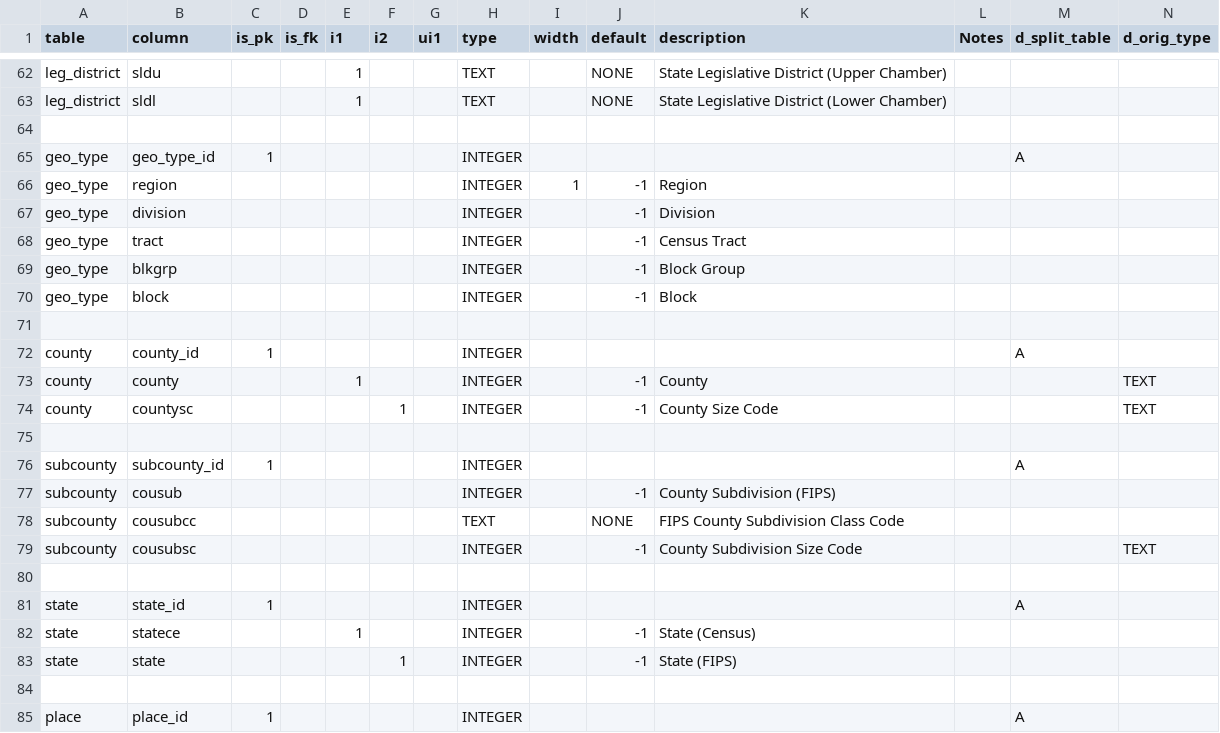
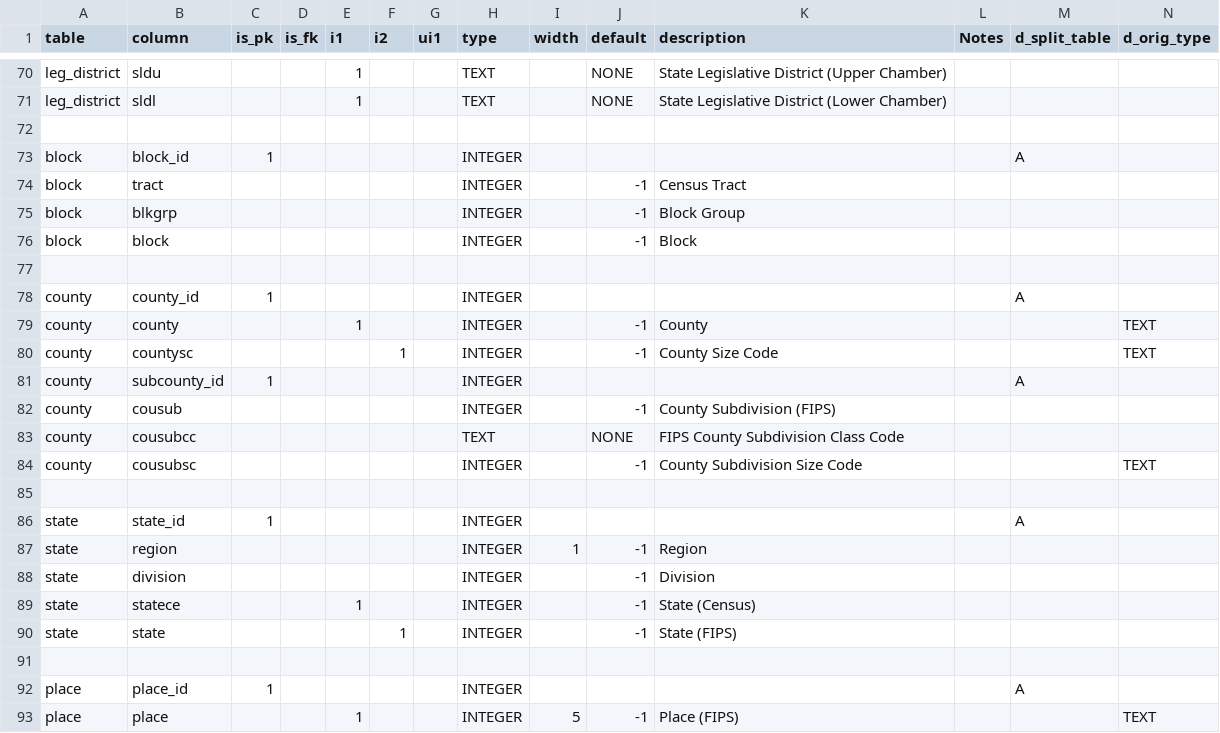
Before and after one commit to hsd315/civicdata, a CSV file: census.gov/census.gov-2000_population-sf1-orig/meta/geoschema.csv, drawn as a sheet; only a part is shown, gaps mark what is left out; the shorter side is filled out with more unchanged rows; the diff covers the shown part only.

```diff
--- a/census.gov/census.gov-2000_population-sf1-orig/meta/geoschema.csv
+++ b/census.gov/census.gov-2000_population-sf1-orig/meta/geoschema.csv
@@ -64,8 +72,6 @@ leg_district,sldl,,,1,,,TEXT,,NONE,State Legislative District (Lower Chamber),,,
 
-geo_type,geo_type_id,1,,,,,INTEGER,,,,,A,
-geo_type,region,,,,,,INTEGER,1,-1,Region,,,
-geo_type,division,,,,,,INTEGER,,-1,Division,,,
-geo_type,tract,,,,,,INTEGER,,-1,Census Tract,,,
-geo_type,blkgrp,,,,,,INTEGER,,-1,Block Group,,,
-geo_type,block,,,,,,INTEGER,,-1,Block,,,
+block,block_id,1,,,,,INTEGER,,,,,A,
+block,tract,,,,,,INTEGER,,-1,Census Tract,,,
+block,blkgrp,,,,,,INTEGER,,-1,Block Group,,,
+block,block,,,,,,INTEGER,,-1,Block,,,
 
@@ -74,9 +80,10 @@ county,county,,,1,,,INTEGER,,-1,County,,,TEXT
 county,countysc,,,,1,,INTEGER,,-1,County Size Code,,,TEXT
-
-subcounty,subcounty_id,1,,,,,INTEGER,,,,,A,
-subcounty,cousub,,,,,,INTEGER,,-1,County Subdivision (FIPS),,,
-subcounty,cousubcc,,,,,,TEXT,,NONE,FIPS County Subdivision Class Code,,,
-subcounty,cousubsc,,,,,,INTEGER,,-1,County Subdivision Size Code,,,TEXT
+county,subcounty_id,1,,,,,INTEGER,,,,,A,
+county,cousub,,,,,,INTEGER,,-1,County Subdivision (FIPS),,,
+county,cousubcc,,,,,,TEXT,,NONE,FIPS County Subdivision Class Code,,,
+county,cousubsc,,,,,,INTEGER,,-1,County Subdivision Size Code,,,TEXT
 
 state,state_id,1,,,,,INTEGER,,,,,A,
+state,region,,,,,,INTEGER,1,-1,Region,,,
+state,division,,,,,,INTEGER,,-1,Division,,,
 state,statece,,,1,,,INTEGER,,-1,State (Census),,,
```
Also changed, not shown: 9 added rows, 8 removed rows and 17 edited cells elsewhere in this file, 3 other files.
